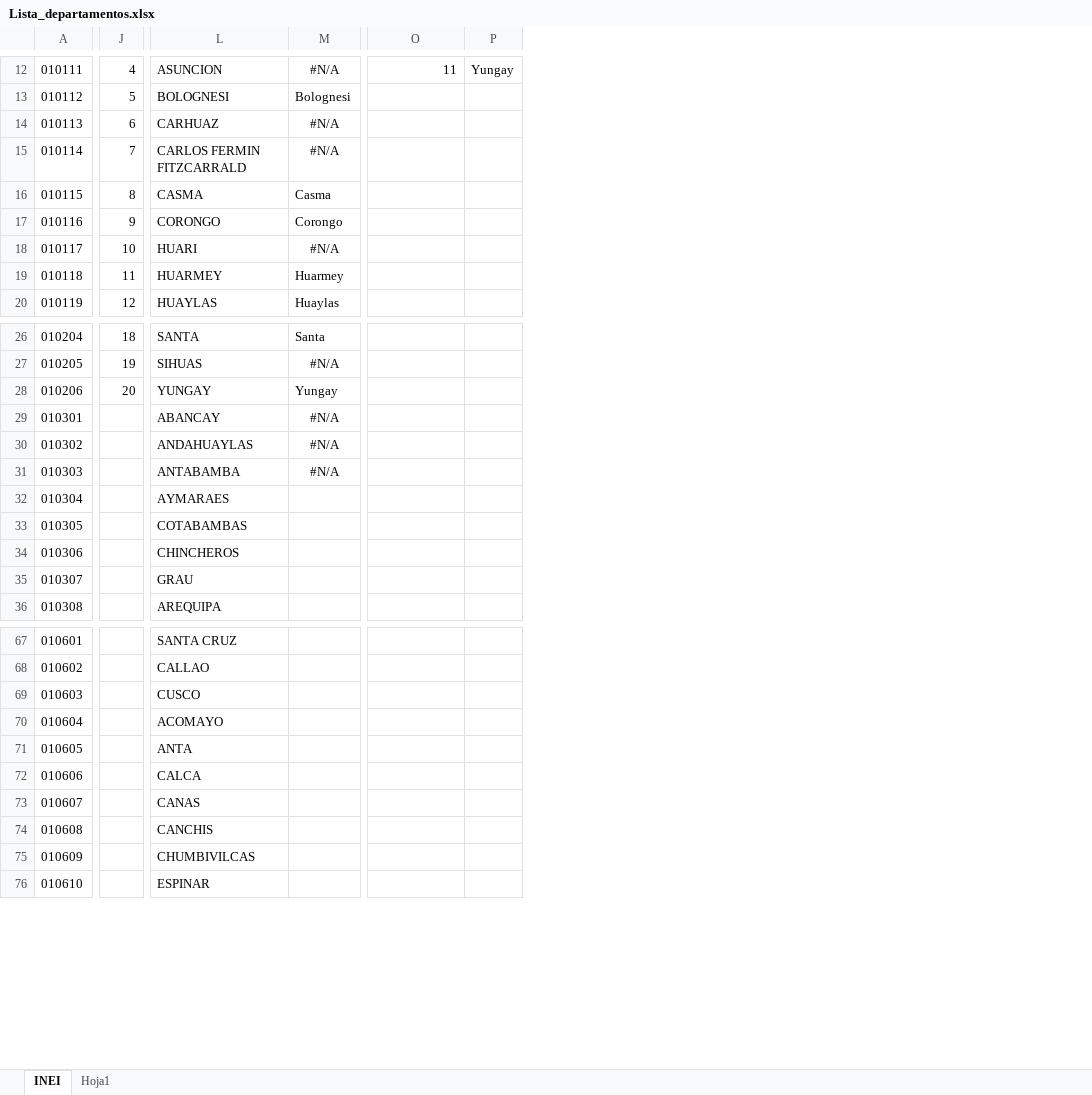
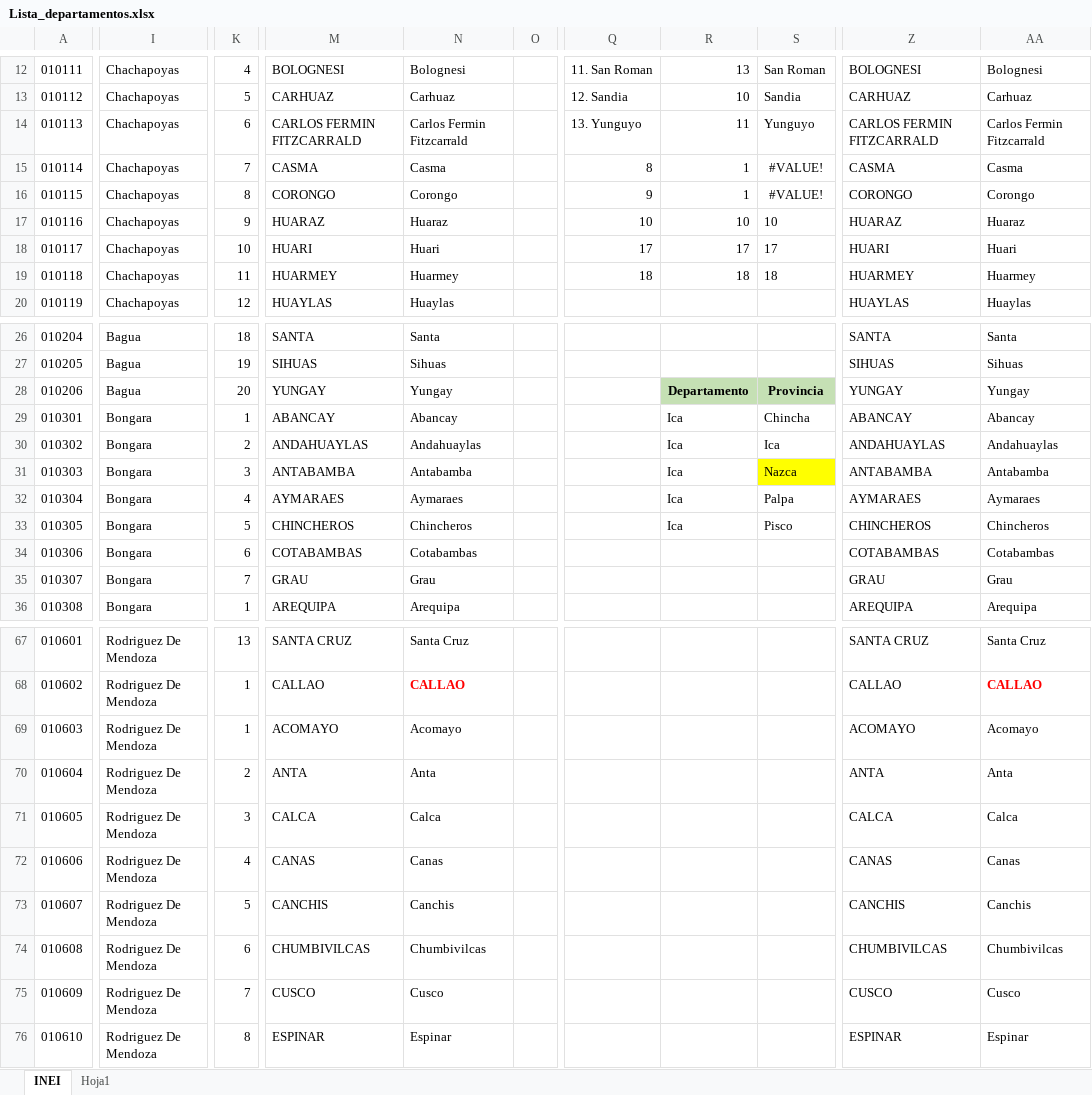
Before and after one commit to Telvy28/Telvy, an Excel workbook: Lista_departamentos.xlsx, sheet INEI, drawn as a sheet; only a part is shown, gaps mark what is left out; values as stored, in another font and other column widths than the file's, no borders; removed rows and columns are numbered as before the commit, all else as after; the diff covers the shown part only; the diff names each change by its address in the sheet, - before the commit and + after, or states it on an @@ line.

```diff
--- a/Lista_departamentos.xlsx (sheet INEI)
+++ b/Lista_departamentos.xlsx (sheet INEI)
+column I, rows 12-20: all Chachapoyas; rows 26-36: Bagua | Bagua | Bagua | Bongara | Bongara | Bongara | Bongara | Bongara | Bongara | Bongara | Bongara; rows 67-76: all Rodriguez De Mendoza
-column J, rows 12-20: 4 | 5 | 6 | 7 | 8 | 9 | 10 | 11 | 12; rows 26-28: 18 | 19 | 20
+column K, rows 12-20: 4 | 5 | 6 | 7 | 8 | 9 | 10 | 11 | 12; rows 26-36: 18 | 19 | 20 | 1 | 2 | 3 | 4 | 5 | 6 | 7 | 1; rows 67-76: 13 | 1 | 1 | 2 | 3 | 4 | 5 | 6 | 7 | 8
-column M, rows 12-20: #N/A | Bolognesi | #N/A | #N/A | Casma | Corongo | #N/A | Huarmey | Huaylas; rows 26-31: Santa | #N/A | Yungay | #N/A | #N/A | #N/A
+column N, rows 12-20: Bolognesi | Carhuaz | Carlos Fermin Fitzcarrald | Casma | Corongo | Huaraz | Huari | Huarmey | Huaylas; rows 26-36: Santa | Sihuas | Yungay | Abancay | Andahuaylas | Antabamba | Aymaraes | Chincheros | Cotabambas | Grau | Arequipa; rows 67-76: Santa Cruz | CALLAO | Acomayo | Anta | Calca | Canas | Canchis | Chumbivilcas | Cusco | Espinar
+column O, empty
+column Q, rows 12-19: 11. San Roman | 12. Sandia | 13. Yunguyo | 8 | 9 | 10 | 17 | 18
-column P, row 12: Yungay
+column S, rows 12-19: San Roman | Sandia | Yunguyo | #VALUE! | #VALUE! | 10 | 17 | 18; rows 28-33: Provincia | Chincha | Ica | Nazca | Palpa | Pisco
+column Z, rows 12-20: BOLOGNESI | CARHUAZ | CARLOS FERMIN FITZCARRALD | CASMA | CORONGO | HUARAZ | HUARI | HUARMEY | HUAYLAS; rows 26-36: SANTA | SIHUAS | YUNGAY | ABANCAY | ANDAHUAYLAS | ANTABAMBA | AYMARAES | CHINCHEROS | COTABAMBAS | GRAU | AREQUIPA; rows 67-76: SANTA CRUZ | CALLAO | ACOMAYO | ANTA | CALCA | CANAS | CANCHIS | CHUMBIVILCAS | CUSCO | ESPINAR
+column AA, rows 12-20: Bolognesi | Carhuaz | Carlos Fermin Fitzcarrald | Casma | Corongo | Huaraz | Huari | Huarmey | Huaylas; rows 26-36: Santa | Sihuas | Yungay | Abancay | Andahuaylas | Antabamba | Aymaraes | Chincheros | Cotabambas | Grau | Arequipa; rows 67-76: Santa Cruz | CALLAO | Acomayo | Anta | Calca | Canas | Canchis | Chumbivilcas | Cusco | Espinar
-M12: ASUNCION
+M12: BOLOGNESI
-R12: 11
+R12: 13
-M13: BOLOGNESI
+M13: CARHUAZ
-R13: (empty)
+R13: 10
-M14: CARHUAZ
+M14: CARLOS FERMIN FITZCARRALD
-R14: (empty)
+R14: 11
-M15: CARLOS FERMIN FITZCARRALD
+M15: CASMA
-R15:R16: (empty)
+R15:R16: 1
-M16: CASMA
+M16: CORONGO
-M17: CORONGO
+M17: HUARAZ
-R17: (empty)
+R17: 10
-R18: (empty)
+R18: 17
-R19: (empty)
+R19: 18
-R28: (empty)
+R28: Departamento
-R28 fill: none
+R28 fill: #C5E0B4
-R29:R33: (empty)
+R29:R33: Ica
-M33: COTABAMBAS
+M33: CHINCHEROS
-M34: CHINCHEROS
+M34: COTABAMBAS
-M69: CUSCO
+M69: ACOMAYO
-M70: ACOMAYO
+M70: ANTA
-M71: ANTA
+M71: CALCA
-M72: CALCA
+M72: CANAS
-M73: CANAS
+M73: CANCHIS
-M74: CANCHIS
+M74: CHUMBIVILCAS
-M75: CHUMBIVILCAS
+M75: CUSCO
```
Also changed, not shown: 7 added columns, 105 edited cells and cell formats elsewhere in this sheet, 16 other files.
